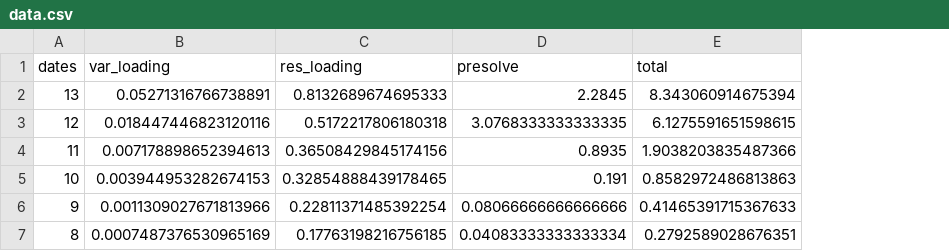
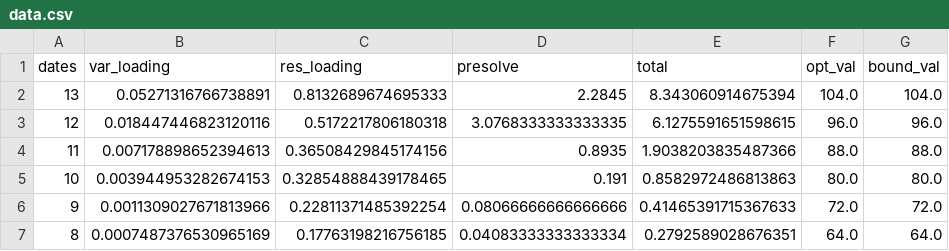
Before and after one commit to fdduarte/calendar-opt, a CSV file: output/visualization/V3-t-vis/data.csv, drawn as a sheet; the diff names each change by its address in the sheet, - before the commit and + after, or states it on an @@ line.

```diff
--- a/output/visualization/V3-t-vis/data.csv
+++ b/output/visualization/V3-t-vis/data.csv
+column F (opt_val), rows 2-7: 104.0 | 96.0 | 88.0 | 80.0 | 72.0 | 64.0
+column G (bound_val), rows 2-7: 104.0 | 96.0 | 88.0 | 80.0 | 72.0 | 64.0
```
Also changed, not shown: output/programacion.csv, 25 other files.
